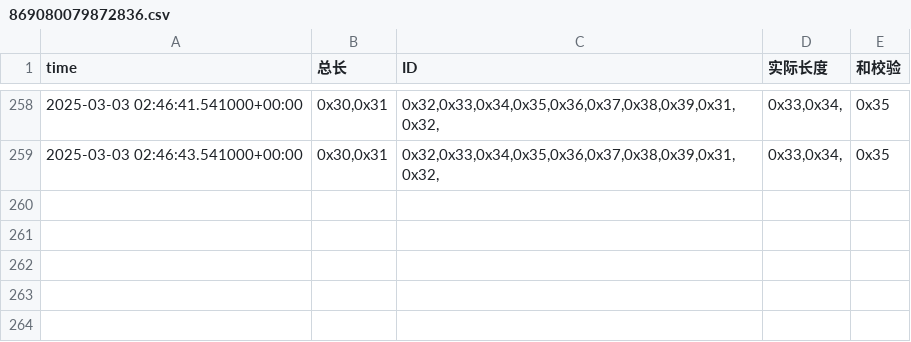
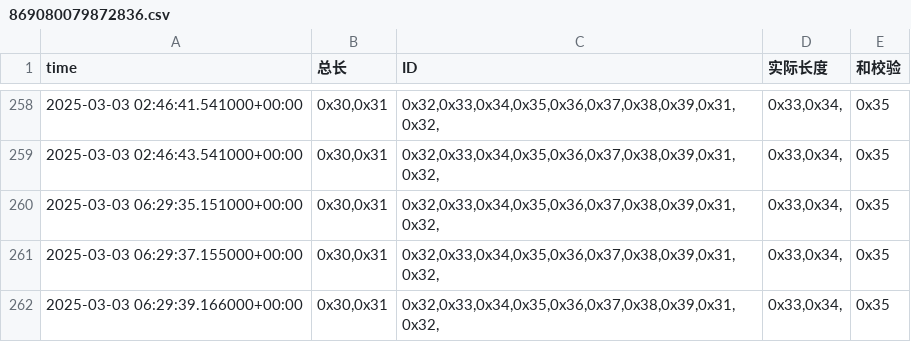
Before and after one commit to weichencsu/amman2503, a CSV file: sensorCSV/869080079872836.csv, drawn as a sheet; only a part is shown, gaps mark what is left out; the diff names each change by its address in the sheet, - before the commit and + after, or states it on an @@ line.

Commit message:
批量上传sensorCSV文件

```diff
--- a/sensorCSV/869080079872836.csv
+++ b/sensorCSV/869080079872836.csv
+row 260: 2025-03-03 06:29:35.151000+00:00 | 0x30,0x31 | 0x32,0x33,0x34,0x35,0x36,0x37,0x38,0x39,0x31,0x32, | 0x33,0x34, | 0x35
+row 261: 2025-03-03 06:29:37.155000+00:00 | 0x30,0x31 | 0x32,0x33,0x34,0x35,0x36,0x37,0x38,0x39,0x31,0x32, | 0x33,0x34, | 0x35
+row 262: 2025-03-03 06:29:39.166000+00:00 | 0x30,0x31 | 0x32,0x33,0x34,0x35,0x36,0x37,0x38,0x39,0x31,0x32, | 0x33,0x34, | 0x35
```
